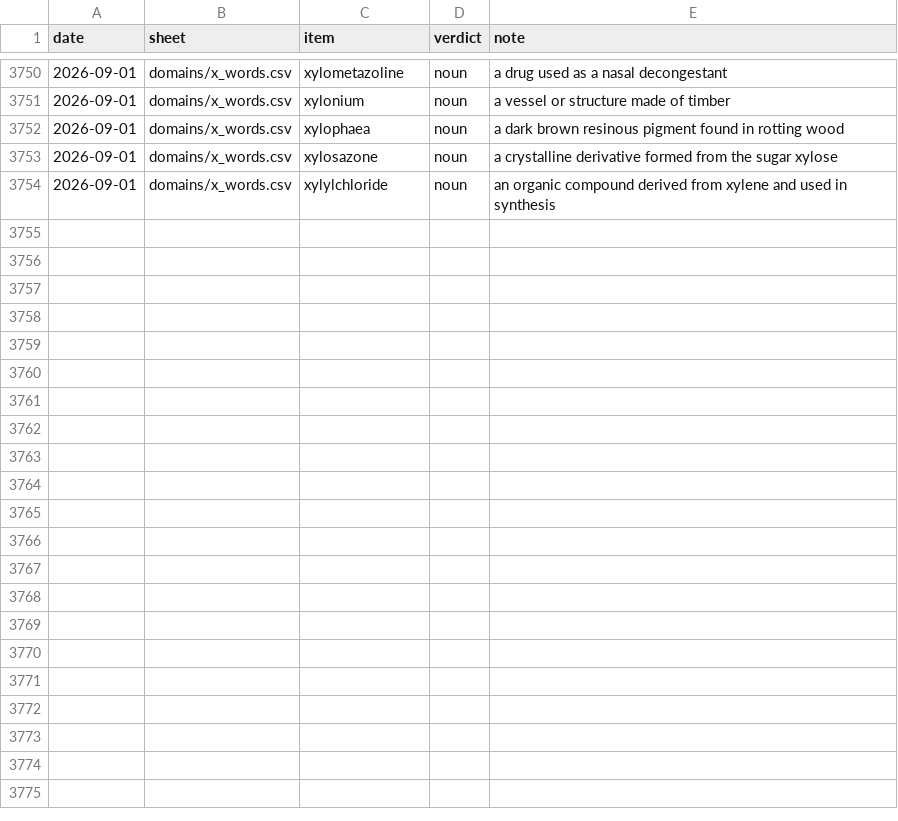
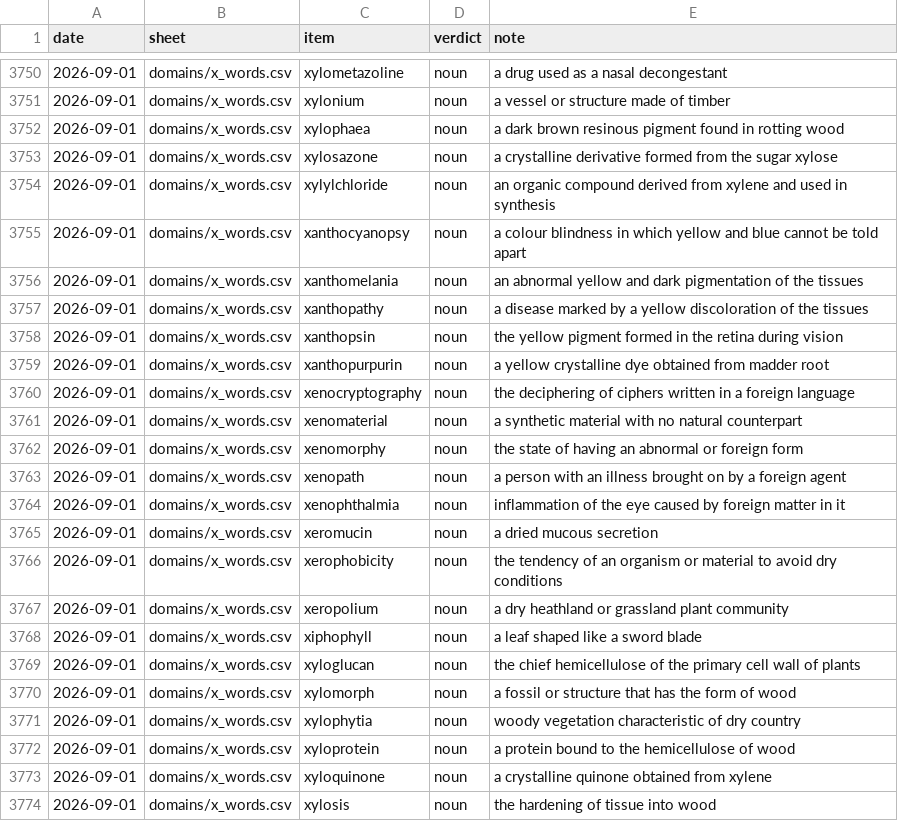
Before and after one commit to Alexander-68/english_nouns_dataset, a CSV file: reviews/manual_reviews.csv, drawn as a sheet; only a part is shown, gaps mark what is left out; the diff names each change by its address in the sheet, - before the commit and + after, or states it on an @@ line.

Commit message:
data: 20 more x-initial words, all noun
xanthocyanopsy, xanthomelania, xanthopathy, xanthopsin, xanthopurpurin,
xenocryptography, xenomaterial, xenomorphy, xenopath, xenophthalmia,
xeromucin, xerophobicity, xeropolium, xiphophyll, xyloglucan, xylomorph,
xylophytia, xyloprotein, xyloquinone, xylosis.

None was in the dataset. domains/x_words.csv is now 193 rows, still awaiting a
build.

```diff
--- a/reviews/manual_reviews.csv
+++ b/reviews/manual_reviews.csv
+row 3755: 2026-09-01 | domains/x_words.csv | xanthocyanopsy | noun | a colour blindness in which yellow and blue cannot be told apart
+row 3756: 2026-09-01 | domains/x_words.csv | xanthomelania | noun | an abnormal yellow and dark pigmentation of the tissues
+row 3757: 2026-09-01 | domains/x_words.csv | xanthopathy | noun | a disease marked by a yellow discoloration of the tissues
+row 3758: 2026-09-01 | domains/x_words.csv | xanthopsin | noun | the yellow pigment formed in the retina during vision
+row 3759: 2026-09-01 | domains/x_words.csv | xanthopurpurin | noun | a yellow crystalline dye obtained from madder root
+row 3760: 2026-09-01 | domains/x_words.csv | xenocryptography | noun | the deciphering of ciphers written in a foreign language
+row 3761: 2026-09-01 | domains/x_words.csv | xenomaterial | noun | a synthetic material with no natural counterpart
+row 3762: 2026-09-01 | domains/x_words.csv | xenomorphy | noun | the state of having an abnormal or foreign form
+row 3763: 2026-09-01 | domains/x_words.csv | xenopath | noun | a person with an illness brought on by a foreign agent
+row 3764: 2026-09-01 | domains/x_words.csv | xenophthalmia | noun | inflammation of the eye caused by foreign matter in it
+row 3765: 2026-09-01 | domains/x_words.csv | xeromucin | noun | a dried mucous secretion
+row 3766: 2026-09-01 | domains/x_words.csv | xerophobicity | noun | the tendency of an organism or material to avoid dry conditions
+row 3767: 2026-09-01 | domains/x_words.csv | xeropolium | noun | a dry heathland or grassland plant community
+row 3768: 2026-09-01 | domains/x_words.csv | xiphophyll | noun | a leaf shaped like a sword blade
+row 3769: 2026-09-01 | domains/x_words.csv | xyloglucan | noun | the chief hemicellulose of the primary cell wall of plants
+row 3770: 2026-09-01 | domains/x_words.csv | xylomorph | noun | a fossil or structure that has the form of wood
+row 3771: 2026-09-01 | domains/x_words.csv | xylophytia | noun | woody vegetation characteristic of dry country
+row 3772: 2026-09-01 | domains/x_words.csv | xyloprotein | noun | a protein bound to the hemicellulose of wood
+row 3773: 2026-09-01 | domains/x_words.csv | xyloquinone | noun | a crystalline quinone obtained from xylene
+row 3774: 2026-09-01 | domains/x_words.csv | xylosis | noun | the hardening of tissue into wood
```
Also changed, not shown: reviews/domains/x_words.csv, 1 other file.
